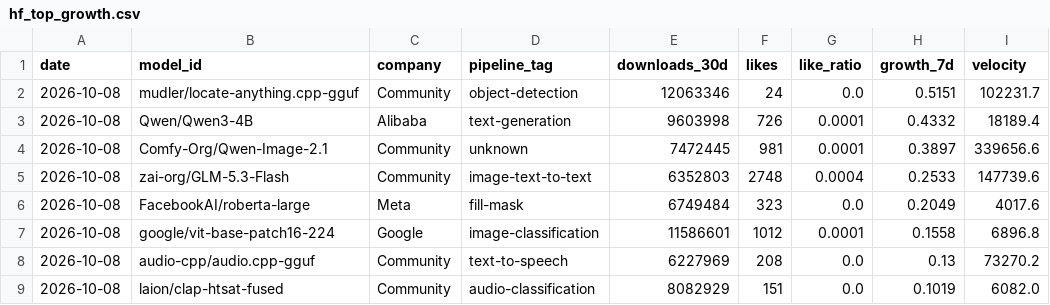
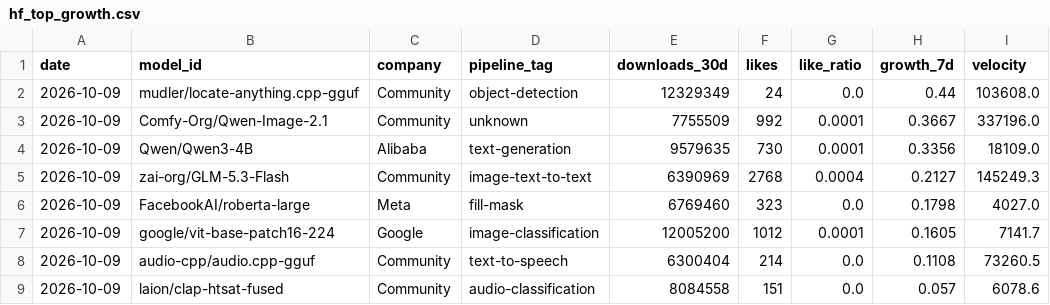
Before and after one commit to AlexLS8888/AI-Dashboard-public, a CSV file: dashboard/data/hf_top_growth.csv, drawn as a sheet; only a part is shown; the diff covers the shown part only.

```diff
--- a/dashboard/data/hf_top_growth.csv
+++ b/dashboard/data/hf_top_growth.csv
@@ -1,9 +1,9 @@
 date,model_id,company,pipeline_tag,downloads_30d,likes,like_ratio,growth_7d,velocity
-2026-10-08,mudler/locate-anything.cpp-gguf,Community,object-detection,12063346,24,0.0,0.5151,102231.7
-2026-10-08,Qwen/Qwen3-4B,Alibaba,text-generation,9603998,726,0.0001,0.4332,18189.4
-2026-10-08,Comfy-Org/Qwen-Image-2.1,Community,unknown,7472445,981,0.0001,0.3897,339656.6
-2026-10-08,zai-org/GLM-5.3-Flash,Community,image-text-to-text,6352803,2748,0.0004,0.2533,147739.6
-2026-10-08,FacebookAI/roberta-large,Meta,fill-mask,6749484,323,0.0,0.2049,4017.6
-2026-10-08,google/vit-base-patch16-224,Google,image-classification,11586601,1012,0.0001,0.1558,6896.8
-2026-10-08,audio-cpp/audio.cpp-gguf,Community,text-to-speech,6227969,208,0.0,0.13,73270.2
-2026-10-08,laion/clap-htsat-fused,Community,audio-classification,8082929,151,0.0,0.1019,6082.0
+2026-10-09,mudler/locate-anything.cpp-gguf,Community,object-detection,12329349,24,0.0,0.44,103608.0
+2026-10-09,Comfy-Org/Qwen-Image-2.1,Community,unknown,7755509,992,0.0001,0.3667,337196.0
+2026-10-09,Qwen/Qwen3-4B,Alibaba,text-generation,9579635,730,0.0001,0.3356,18109.0
+2026-10-09,zai-org/GLM-5.3-Flash,Community,image-text-to-text,6390969,2768,0.0004,0.2127,145249.3
+2026-10-09,FacebookAI/roberta-large,Meta,fill-mask,6769460,323,0.0,0.1798,4027.0
+2026-10-09,google/vit-base-patch16-224,Google,image-classification,12005200,1012,0.0001,0.1605,7141.7
+2026-10-09,audio-cpp/audio.cpp-gguf,Community,text-to-speech,6300404,214,0.0,0.1108,73260.5
+2026-10-09,laion/clap-htsat-fused,Community,audio-classification,8084558,151,0.0,0.057,6078.6
```
Also changed, not shown: 5 added rows, 5 removed rows and 33 edited cells elsewhere in this file, dashboard/data/hf_company_share.csv, dashboard/data/hf_models_latest.csv, 3 other files.
